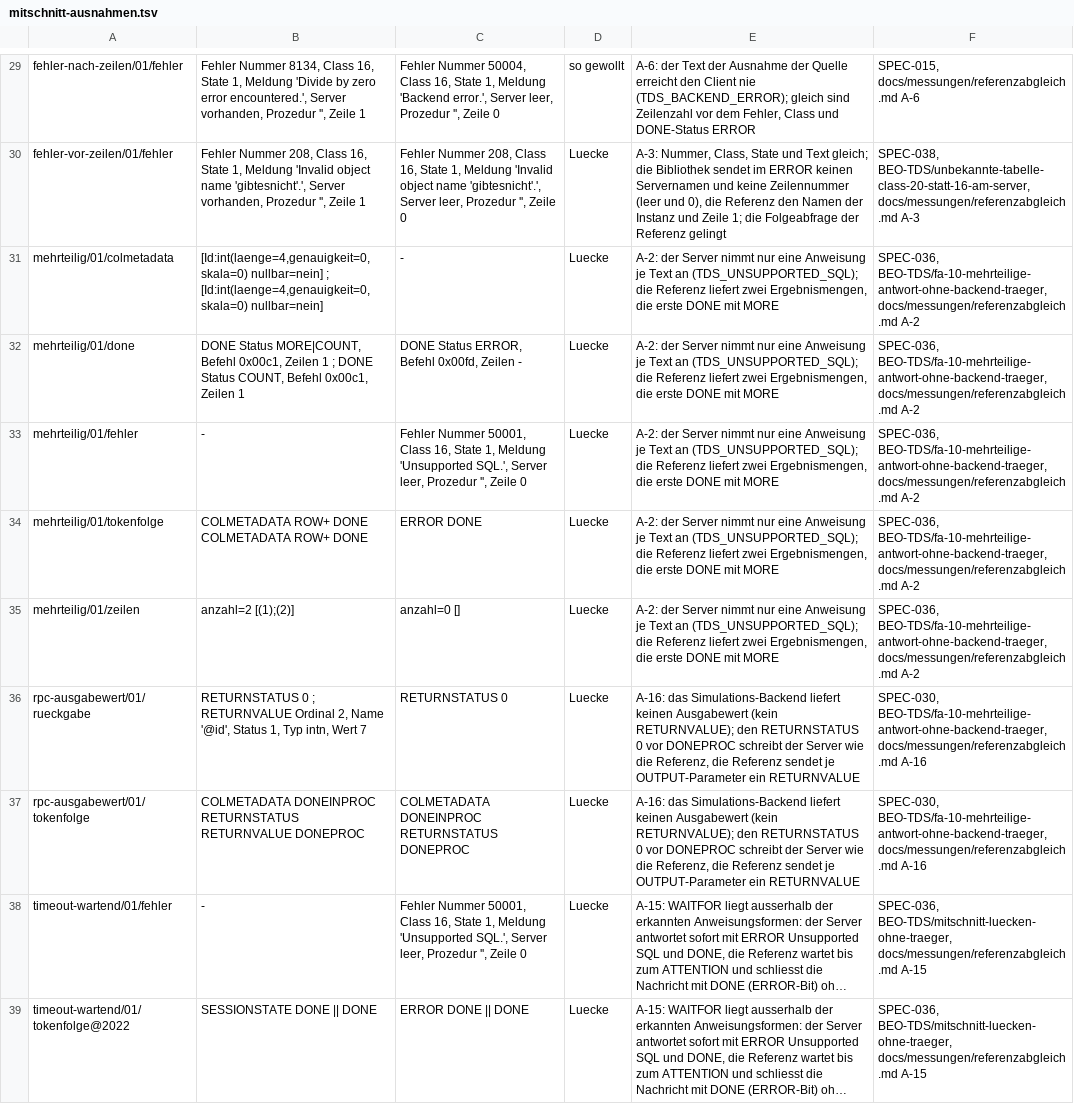
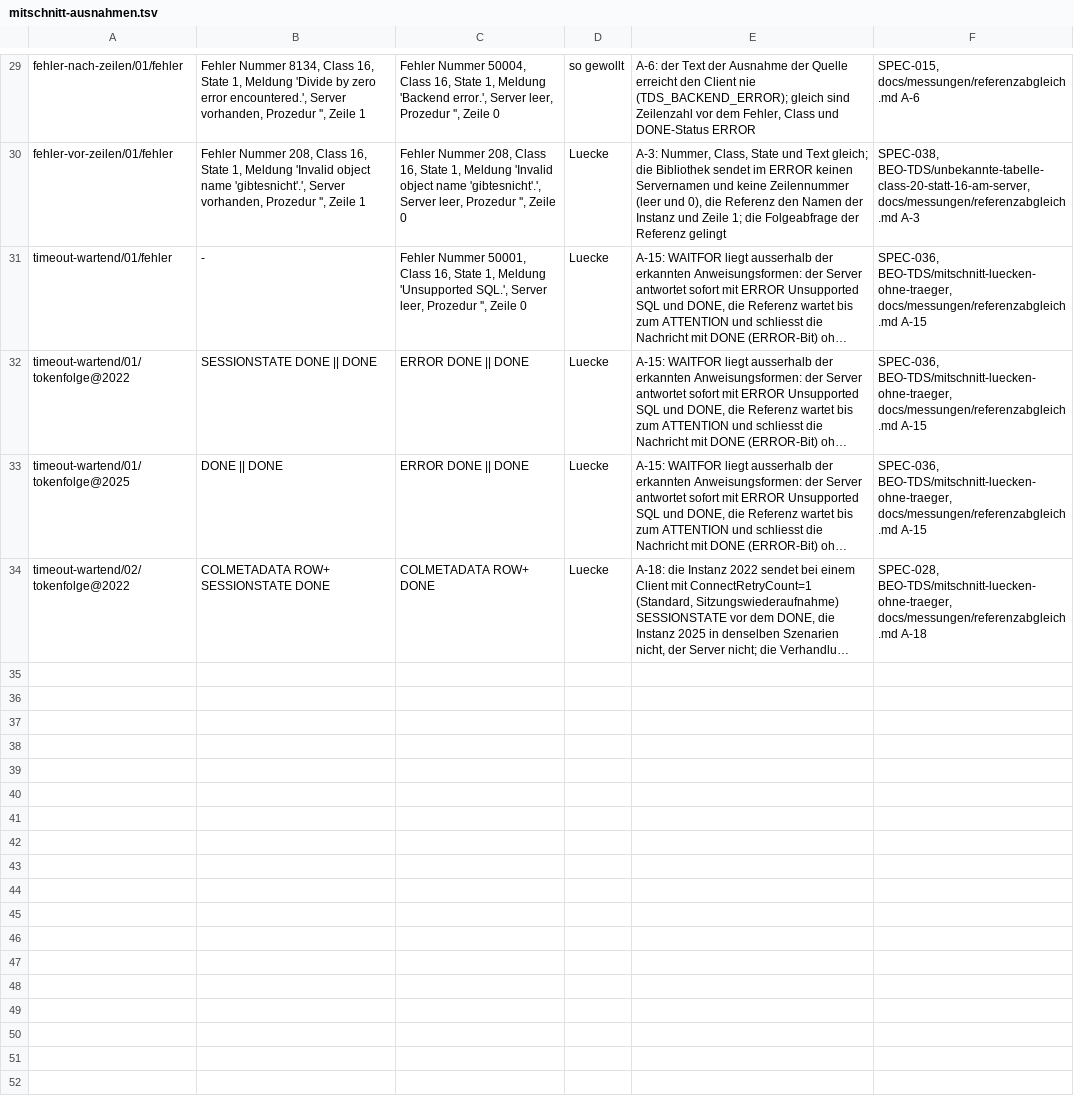
Before and after one commit to pt9912/tdswire, a TSV file: referenztest-dotnet/Vergleich/mitschnitt-ausnahmen.tsv, drawn as a sheet; only a part is shown, gaps mark what is left out; the shorter side is filled out with more unchanged rows; long unchanged cells end in …; the diff names each change by its address in the sheet, - before the commit and + after, or states it on an @@ line.

Commit message:
Simulations-Backend: zwei Auswahlen je Text und Ausgabewert des InputOutput-Parameters (TDS-FA-10, TDS-QA-01, ADR-0008)
Nutzerentscheidung 2026-11-18: Option A, Code angleichen, begrenzt auf erkannte Formen.
Form S2 (SPEC-036): zwei Auswahlen S1 ohne Parameter ergeben zwei Ergebnisse; eine
dritte Auswahl, gemischte Folgen und Parameter bleiben nicht erkannt (nicht gemessen).
Ein InputOutput-Parameter einer Auswahl bekommt seinen Eingabewert als RETURNVALUE
(SPEC-030, Mitschnitt rpc-ausgabewert). Die Ausnahmen A-2 und A-16 entfallen
(Mitschnitt-Lauf gruen gegen die verkleinerte Liste); SPEC-036, SPEC-030, Matrix,
Messprotokoll und Nutzer-Doku nachgezogen. Folge-ADR zu ADR-0012 nicht geschrieben.

```diff
--- a/referenztest-dotnet/Vergleich/mitschnitt-ausnahmen.tsv
+++ b/referenztest-dotnet/Vergleich/mitschnitt-ausnahmen.tsv
-row 31: mehrteilig/01/colmetadata | [Id:int(laenge=4,genauigkeit=0,skala=0) nullbar=nein] ; [Id:int(laenge=4,genauigkeit=0,skala=0) nullbar=nein] | - | Luecke | A-2: der Server nimmt nur eine Anweisung je Text an (TDS_UNSUPPORTED_SQL); die Referenz liefert zwei Ergebnismengen, die erste DONE mit MORE | SPEC-036, BEO-TDS/fa-10-mehrteilige-antwort-ohne-backend-traeger, docs/messungen/referenzabgleich.md A-2
-row 32: mehrteilig/01/done | DONE Status MORE|COUNT, Befehl 0x00c1, Zeilen 1 ; DONE Status COUNT, Befehl 0x00c1, Zeilen 1 | DONE Status ERROR, Befehl 0x00fd, Zeilen - | Luecke | A-2: der Server nimmt nur eine Anweisung je Text an (TDS_UNSUPPORTED_SQL); die Referenz liefert zwei Ergebnismengen, die erste DONE mit MORE | SPEC-036, BEO-TDS/fa-10-mehrteilige-antwort-ohne-backend-traeger, docs/messungen/referenzabgleich.md A-2
-row 33: mehrteilig/01/fehler | - | Fehler Nummer 50001, Class 16, State 1, Meldung 'Unsupported SQL.', Server leer, Prozedur '', Zeile 0 | Luecke | A-2: der Server nimmt nur eine Anweisung je Text an (TDS_UNSUPPORTED_SQL); die Referenz liefert zwei Ergebnismengen, die erste DONE mit MORE | SPEC-036, BEO-TDS/fa-10-mehrteilige-antwort-ohne-backend-traeger, docs/messungen/referenzabgleich.md A-2
-row 34: mehrteilig/01/tokenfolge | COLMETADATA ROW+ DONE COLMETADATA ROW+ DONE | ERROR DONE | Luecke | A-2: der Server nimmt nur eine Anweisung je Text an (TDS_UNSUPPORTED_SQL); die Referenz liefert zwei Ergebnismengen, die erste DONE mit MORE | SPEC-036, BEO-TDS/fa-10-mehrteilige-antwort-ohne-backend-traeger, docs/messungen/referenzabgleich.md A-2
-row 35: mehrteilig/01/zeilen | anzahl=2 [(1);(2)] | anzahl=0 [] | Luecke | A-2: der Server nimmt nur eine Anweisung je Text an (TDS_UNSUPPORTED_SQL); die Referenz liefert zwei Ergebnismengen, die erste DONE mit MORE | SPEC-036, BEO-TDS/fa-10-mehrteilige-antwort-ohne-backend-traeger, docs/messungen/referenzabgleich.md A-2
-row 36: rpc-ausgabewert/01/rueckgabe | RETURNSTATUS 0 ; RETURNVALUE Ordinal 2, Name '@id', Status 1, Typ intn, Wert 7 | RETURNSTATUS 0 | Luecke | A-16: das Simulations-Backend liefert keinen Ausgabewert (kein RETURNVALUE); den RETURNSTATUS 0 vor DONEPROC schreibt der Server wie die Referenz, die Referenz sendet je OUTPUT-Parameter ein RETURNVALUE | SPEC-030, BEO-TDS/fa-10-mehrteilige-antwort-ohne-backend-traeger, docs/messungen/referenzabgleich.md A-16
-row 37: rpc-ausgabewert/01/tokenfolge | COLMETADATA DONEINPROC RETURNSTATUS RETURNVALUE DONEPROC | COLMETADATA DONEINPROC RETURNSTATUS DONEPROC | Luecke | A-16: das Simulations-Backend liefert keinen Ausgabewert (kein RETURNVALUE); den RETURNSTATUS 0 vor DONEPROC schreibt der Server wie die Referenz, die Referenz sendet je OUTPUT-Parameter ein RETURNVALUE | SPEC-030, BEO-TDS/fa-10-mehrteilige-antwort-ohne-backend-traeger, docs/messungen/referenzabgleich.md A-16
```
Also changed, not shown: referenztest-dotnet/Vergleich/live-ausnahmen.tsv, 19 other files.
